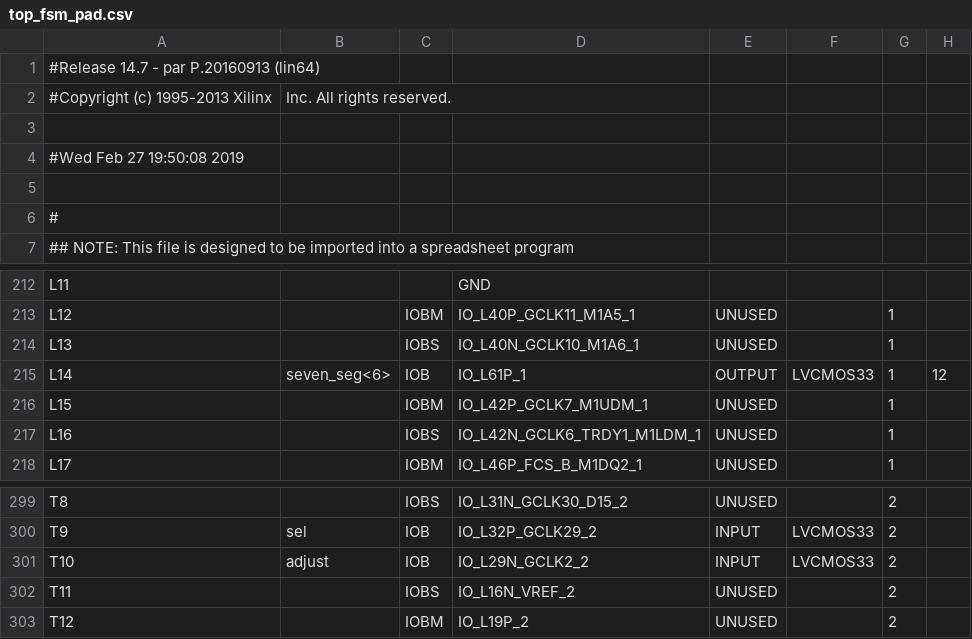
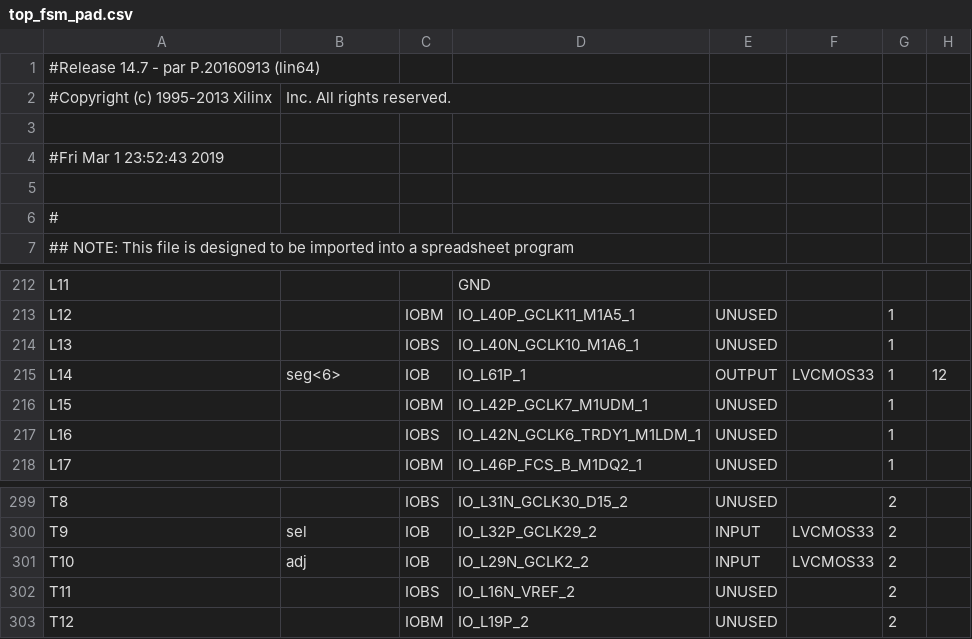
Before and after one commit to esheu2/CS-M152-A, a CSV file: lab3/top_fsm_pad.csv, drawn as a sheet; only a part is shown, gaps mark what is left out; the diff covers the shown part only; the diff names each change by its address in the sheet, - before the commit and + after, or states it on an @@ line.

```diff
--- a/lab3/top_fsm_pad.csv
+++ b/lab3/top_fsm_pad.csv
-A4: #Wed Feb 27 19:50:08 2019
+A4: #Fri Mar 1 23:52:43 2019
-B215: seven_seg<6>
+B215: seg<6>
-B301: adjust
+B301: adj
```
Also changed, not shown: 11 edited cells elsewhere in this file, 47 other files.
